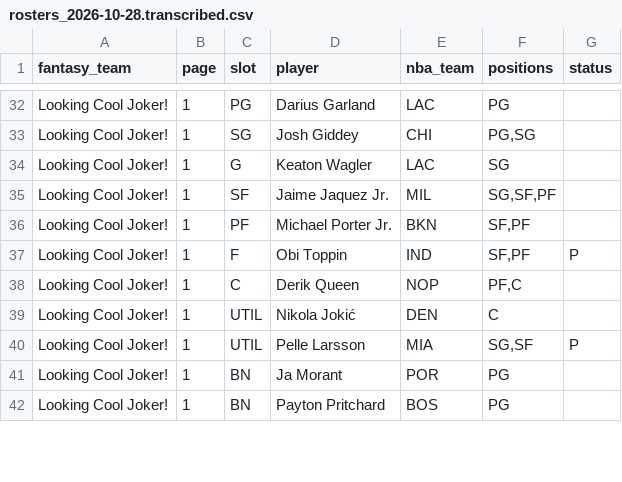
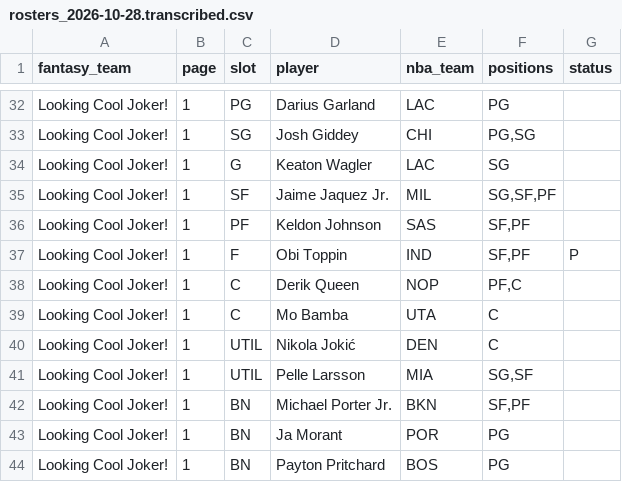
Before and after one commit to nic095layson/fantasy-basketball-2026-27, a CSV file: data/source/flaim/rosters_2026-10-28.transcribed.csv, drawn as a sheet; only a part is shown, gaps mark what is left out; the diff covers the shown part only.

```diff
--- a/data/source/flaim/rosters_2026-10-28.transcribed.csv
+++ b/data/source/flaim/rosters_2026-10-28.transcribed.csv
@@ -35,7 +35,9 @@ Looking Cool Joker!,1,G,Keaton Wagler,LAC,SG,
 Looking Cool Joker!,1,SF,Jaime Jaquez Jr.,MIL,"SG,SF,PF",
-Looking Cool Joker!,1,PF,Michael Porter Jr.,BKN,"SF,PF",
+Looking Cool Joker!,1,PF,Keldon Johnson,SAS,"SF,PF",
 Looking Cool Joker!,1,F,Obi Toppin,IND,"SF,PF",P
 Looking Cool Joker!,1,C,Derik Queen,NOP,"PF,C",
+Looking Cool Joker!,1,C,Mo Bamba,UTA,C,
 Looking Cool Joker!,1,UTIL,Nikola Jokić,DEN,C,
-Looking Cool Joker!,1,UTIL,Pelle Larsson,MIA,"SG,SF",P
+Looking Cool Joker!,1,UTIL,Pelle Larsson,MIA,"SG,SF",
+Looking Cool Joker!,1,BN,Michael Porter Jr.,BKN,"SF,PF",
 Looking Cool Joker!,1,BN,Ja Morant,POR,PG,
```
Also changed, not shown: 4 added rows, 3 removed rows and 49 edited cells elsewhere in this file, 7 other files.
